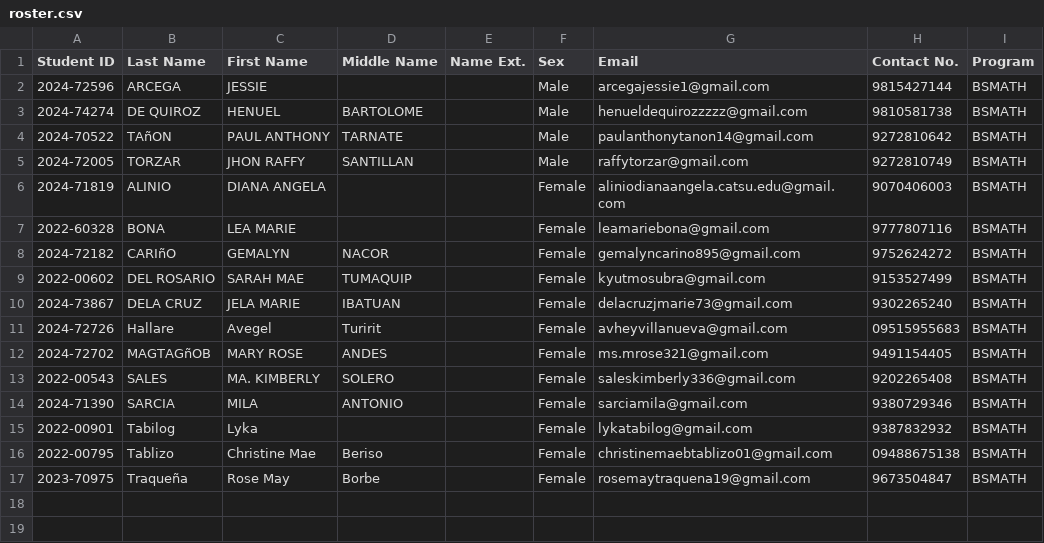
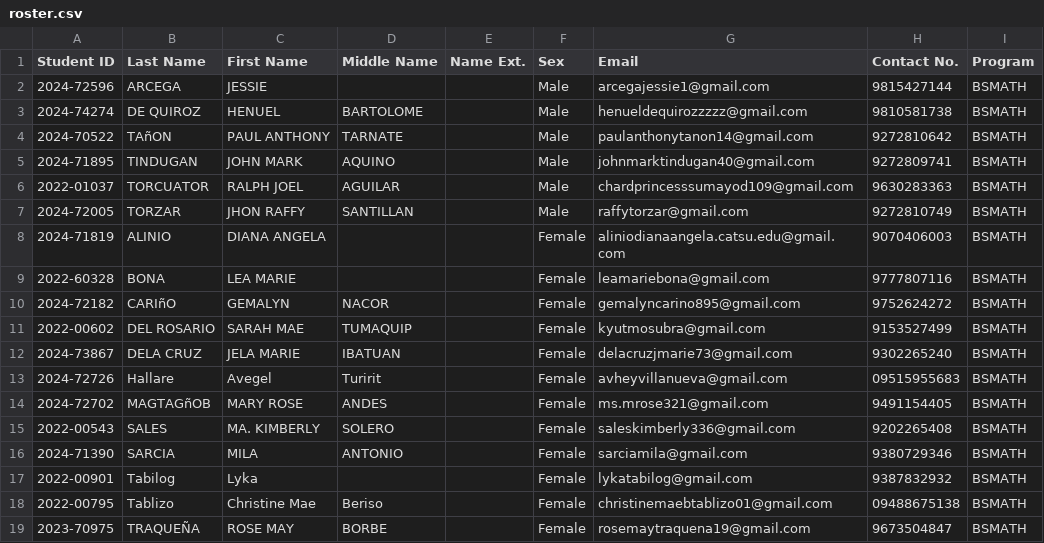
Before and after one commit to williamangeloviverogonzales-lab/course_app, a CSV file: lessons/PROB101/roster.csv, drawn as a sheet.

Commit message:
Update student roster for PROB101

```diff
--- a/lessons/PROB101/roster.csv
+++ b/lessons/PROB101/roster.csv
@@ -4,2 +4,4 @@
 2024-70522,TAñON,"PAUL ANTHONY",TARNATE,,Male,paulanthonytanon14@gmail.com,9272810642,BSMATH
+2024-71895,TINDUGAN,"JOHN MARK",AQUINO,,Male,johnmarktindugan40@gmail.com,9272809741,BSMATH
+2022-01037,TORCUATOR,"RALPH JOEL",AGUILAR,,Male,chardprincesssumayod109@gmail.com,9630283363,BSMATH
 2024-72005,TORZAR,"JHON RAFFY",SANTILLAN,,Male,raffytorzar@gmail.com,9272810749,BSMATH
@@ -16,2 +18,2 @@
 2022-00795,Tablizo,"Christine Mae",Beriso,,Female,christinemaebtablizo01@gmail.com,09488675138,BSMATH
-2023-70975,"Traqueña ","Rose May",Borbe,,Female,rosemaytraquena19@gmail.com,9673504847,BSMATH
+2023-70975,TRAQUEÑA,"ROSE MAY",BORBE,,Female,rosemaytraquena19@gmail.com,9673504847,BSMATH
```
